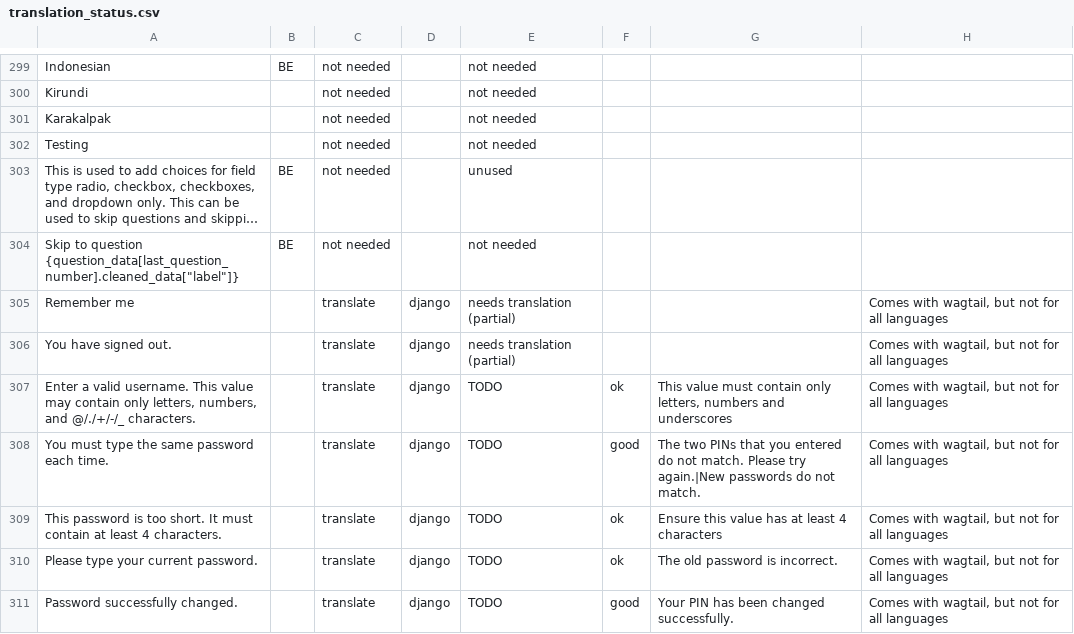
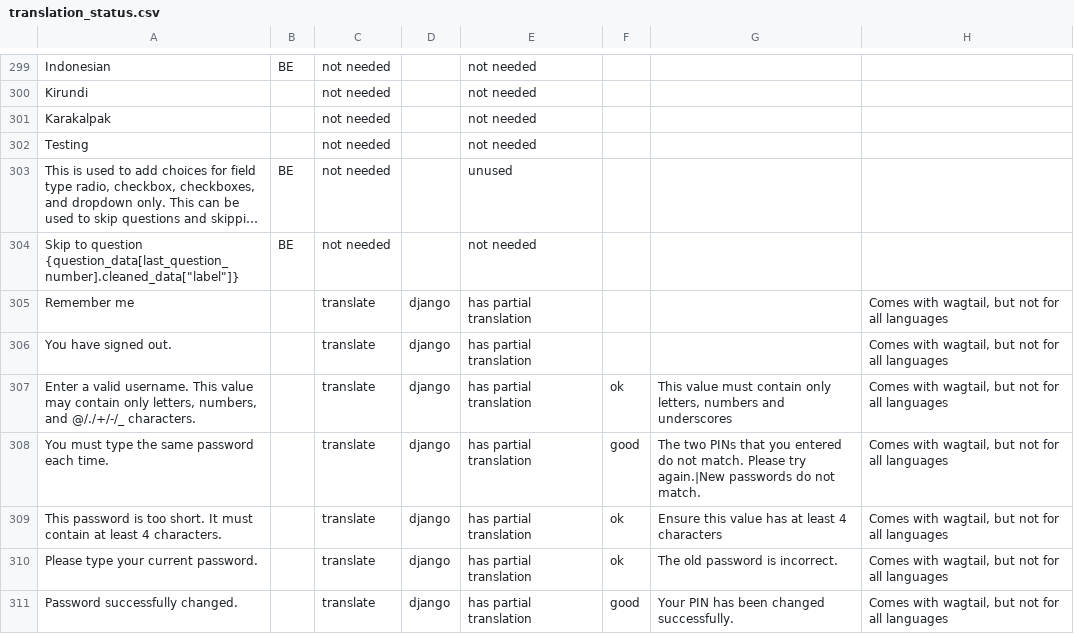
Before and after one commit to unicef/iogt, a CSV file: common/translation_utils/translation_status.csv, drawn as a sheet; only a part is shown, gaps mark what is left out; long unchanged cells end in …; the diff covers the shown part only.

Commit message:
Update translation toolchain

```diff
--- a/common/translation_utils/translation_status.csv
+++ b/common/translation_utils/translation_status.csv
@@ -304,8 +304,8 @@ Testing,,not needed,,not needed,,,
 "Skip to question {question_data[last_question_number].cleaned_data[""label""]} ",BE,not needed,,not needed,,,
-Remember me,,translate,django,needs translation (partial),,,"Comes with wagtail, but not for all languages"
-You have signed out.,,translate,django,needs translation (partial),,,"Comes with wagtail, but not for all languages"
-"Enter a valid username. This value may contain only letters, numbers, and @/./+/-/_ characters.",,translate,django,TODO,ok,"This value must contain only letters, numbers and underscores","Comes with wagtail, but not for all languages"
-You must type the same password each time.,,translate,django,TODO,good,The two PINs that you entered do not match. Please try again.|New passwords do not match.,"Comes with wagtail, but not for all languages"
-This password is too short. It must contain at least 4 characters.,,translate,django,TODO,ok,Ensure this value has at least 4 characters,"Comes with wagtail, but not for all languages"
-Please type your current password.,,translate,django,TODO,ok,The old password is incorrect.,"Comes with wagtail, but not for all languages"
-Password successfully changed.,,translate,django,TODO,good,Your PIN has been changed successfully.,"Comes with wagtail, but not for all languages"
+Remember me,,translate,django,has partial translation,,,"Comes with wagtail, but not for all languages"
+You have signed out.,,translate,django,has partial translation,,,"Comes with wagtail, but not for all languages"
+"Enter a valid username. This value may contain only letters, numbers, and @/./+/-/_ characters.",,translate,django,has partial translation,ok,"This value must contain only letters, numbers and underscores","Comes with wagtail, but not for all languages"
+You must type the same password each time.,,translate,django,has partial translation,good,The two PINs that you entered do not match. Please try again.|New passwords do not match.,"Comes with wagtail, but not for all languages"
+This password is too short. It must contain at least 4 characters.,,translate,django,has partial translation,ok,Ensure this value has at least 4 characters,"Comes with wagtail, but not for all languages"
+Please type your current password.,,translate,django,has partial translation,ok,The old password is incorrect.,"Comes with wagtail, but not for all languages"
+Password successfully changed.,,translate,django,has partial translation,good,Your PIN has been changed successfully.,"Comes with wagtail, but not for all languages"
```
Also changed, not shown: 3 added rows and 53 edited cells elsewhere in this file, 3 other files.
